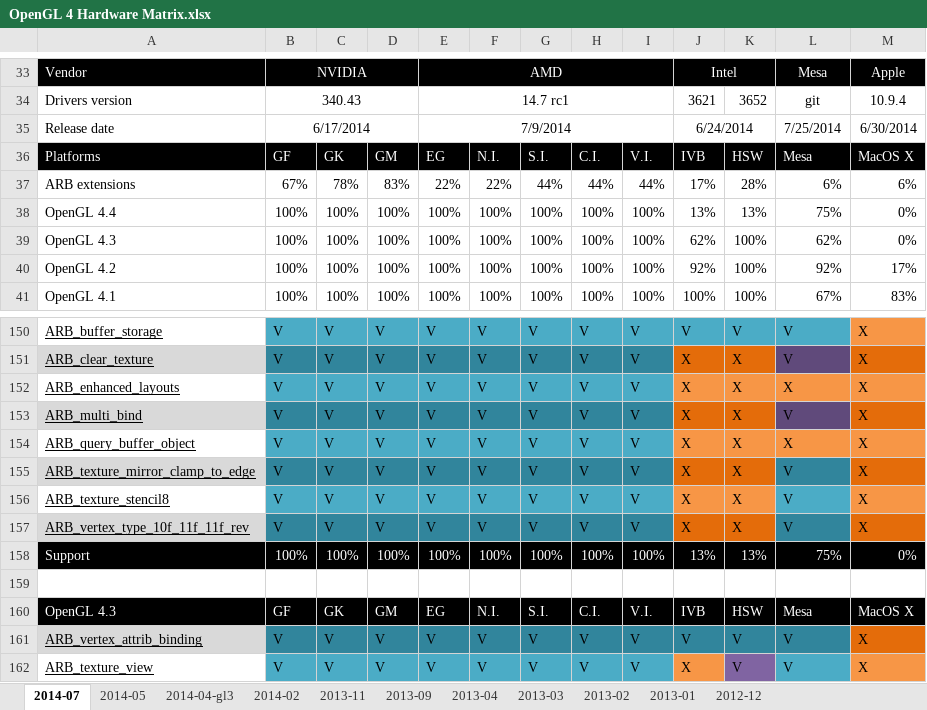
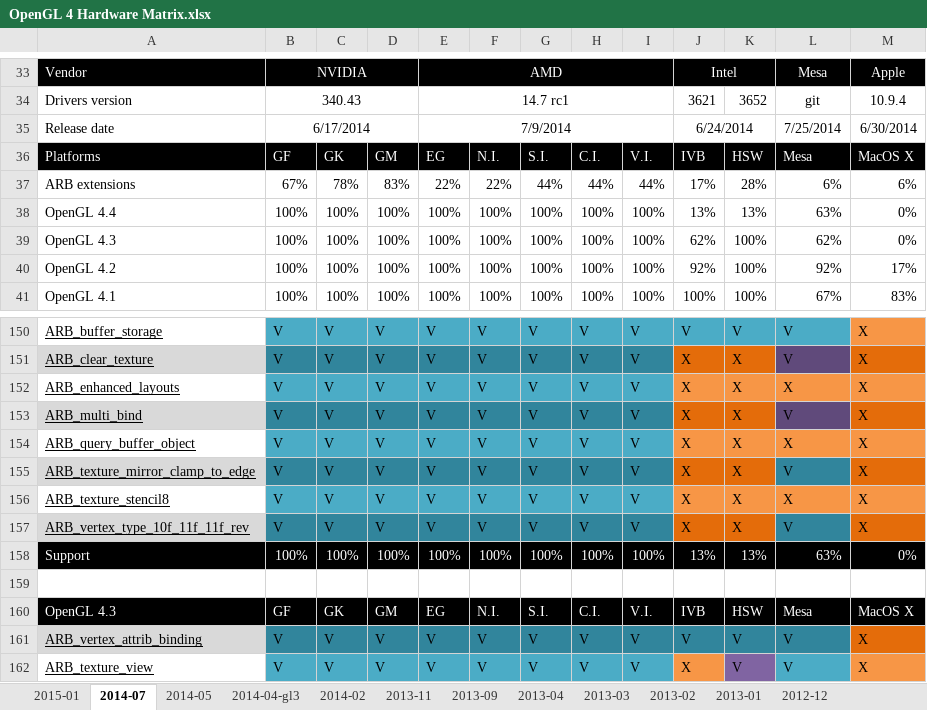
Before and after one commit to g-truc/website, an Excel workbook: doc/OpenGL 4 Hardware Matrix.xlsx, sheet 2014-07, drawn as a sheet; only a part is shown, gaps mark what is left out; values as stored, in another font and other column widths than the file's, no borders; charts and pictures not drawn; the diff names each change by its address in the sheet, - before the commit and + after, or states it on an @@ line.

```diff
--- a/doc/OpenGL 4 Hardware Matrix.xlsx (sheet 2014-07)
+++ b/doc/OpenGL 4 Hardware Matrix.xlsx (sheet 2014-07)
+sheet tab: 2015-01
-L38: 75%
+L38: 63%
-L156: V
+L156: X
-L156 fill: #4BACC6
+L156 fill: #F79646
-L158: 75%
+L158: 63%
```
Also changed, not shown: sheet 2014-05, sheet 2014-02, charts or pictures, 14 other files.
